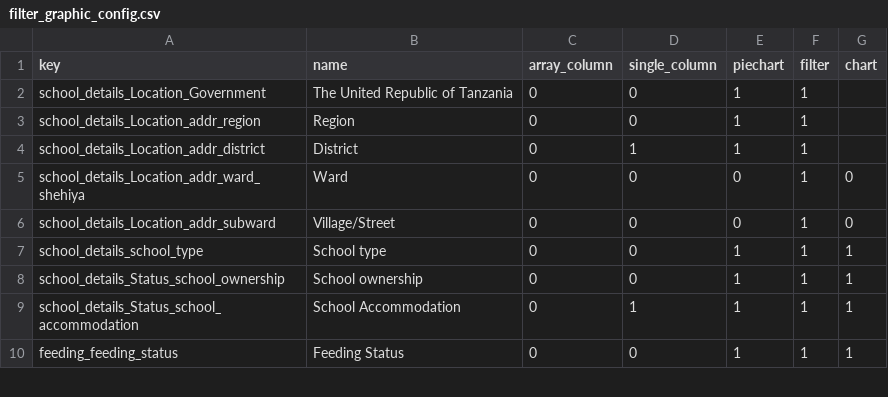
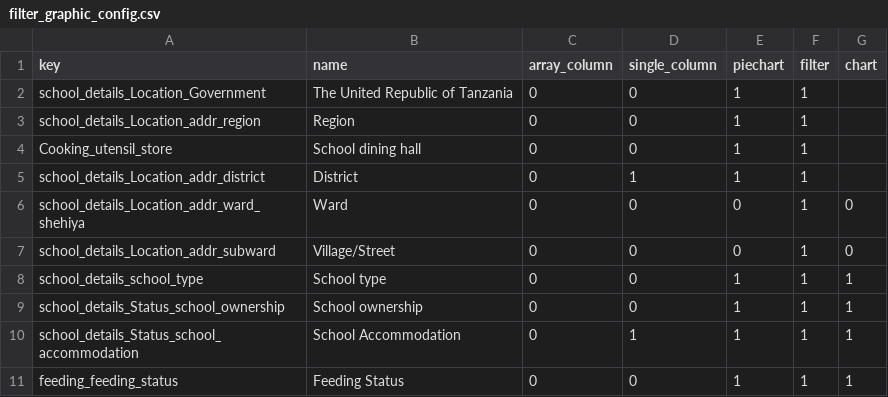
Before and after one commit to OMDTZ/MillsMap, a CSV file: app/static/js/filter_graphic_config.csv, drawn as a sheet; only a part is shown.

Commit message:
feat: add new filter School dining hall

```diff
--- a/app/static/js/filter_graphic_config.csv
+++ b/app/static/js/filter_graphic_config.csv
@@ -3,2 +3,3 @@ school_details_Location_Government,The United Republic of Tanzania, 0,0,1,1
 school_details_Location_addr_region,Region,0,0,1,1
+Cooking_utensil_store,School dining hall,0,0,1,1
 school_details_Location_addr_district,District,0,1,1,1
```
Also changed, not shown: app/static/form_config.csv.
